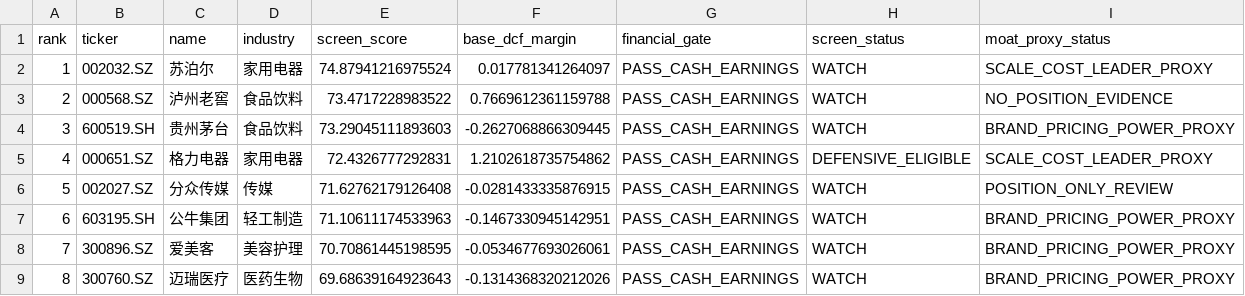
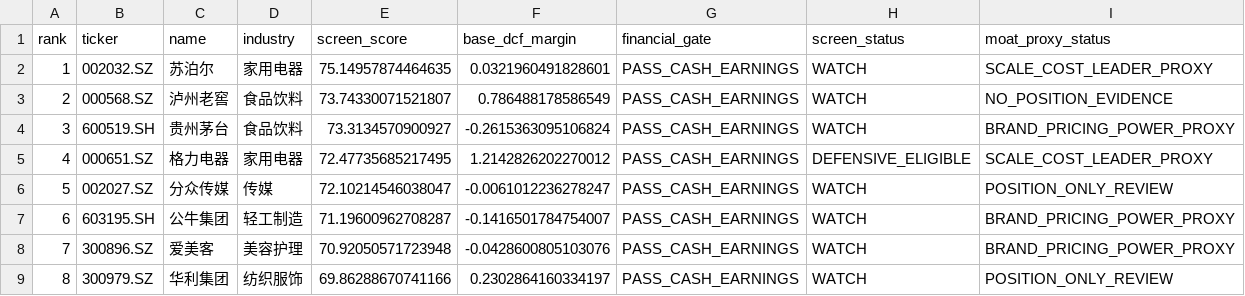
Before and after one commit to MIngQian04/margin-of-safety-investment-research-platform, a CSV file: docs/public-screening-snapshot.csv, drawn as a sheet.

Commit message:
data: publish portfolio snapshot for 2026-09-02

```diff
--- a/docs/public-screening-snapshot.csv
+++ b/docs/public-screening-snapshot.csv
@@ -1,9 +1,9 @@
 rank,ticker,name,industry,screen_score,base_dcf_margin,financial_gate,screen_status,moat_proxy_status
-1,002032.SZ,苏泊尔,家用电器,74.87941216975524,0.017781341264097,PASS_CASH_EARNINGS,WATCH,SCALE_COST_LEADER_PROXY
-2,000568.SZ,泸州老窖,食品饮料,73.4717228983522,0.7669612361159788,PASS_CASH_EARNINGS,WATCH,NO_POSITION_EVIDENCE
-3,600519.SH,贵州茅台,食品饮料,73.29045111893603,-0.2627068866309445,PASS_CASH_EARNINGS,WATCH,BRAND_PRICING_POWER_PROXY
-4,000651.SZ,格力电器,家用电器,72.4326777292831,1.2102618735754862,PASS_CASH_EARNINGS,DEFENSIVE_ELIGIBLE,SCALE_COST_LEADER_PROXY
-5,002027.SZ,分众传媒,传媒,71.62762179126408,-0.0281433335876915,PASS_CASH_EARNINGS,WATCH,POSITION_ONLY_REVIEW
-6,603195.SH,公牛集团,轻工制造,71.10611174533963,-0.1467330945142951,PASS_CASH_EARNINGS,WATCH,BRAND_PRICING_POWER_PROXY
-7,300896.SZ,爱美客,美容护理,70.70861445198595,-0.0534677693026061,PASS_CASH_EARNINGS,WATCH,BRAND_PRICING_POWER_PROXY
-8,300760.SZ,迈瑞医疗,医药生物,69.68639164923643,-0.1314368320212026,PASS_CASH_EARNINGS,WATCH,BRAND_PRICING_POWER_PROXY
+1,002032.SZ,苏泊尔,家用电器,75.14957874464635,0.0321960491828601,PASS_CASH_EARNINGS,WATCH,SCALE_COST_LEADER_PROXY
+2,000568.SZ,泸州老窖,食品饮料,73.74330071521807,0.786488178586549,PASS_CASH_EARNINGS,WATCH,NO_POSITION_EVIDENCE
+3,600519.SH,贵州茅台,食品饮料,73.3134570900927,-0.2615363095106824,PASS_CASH_EARNINGS,WATCH,BRAND_PRICING_POWER_PROXY
+4,000651.SZ,格力电器,家用电器,72.47735685217495,1.2142826202270012,PASS_CASH_EARNINGS,DEFENSIVE_ELIGIBLE,SCALE_COST_LEADER_PROXY
+5,002027.SZ,分众传媒,传媒,72.10214546038047,-0.0061012236278247,PASS_CASH_EARNINGS,WATCH,POSITION_ONLY_REVIEW
+6,603195.SH,公牛集团,轻工制造,71.19600962708287,-0.1416501784754007,PASS_CASH_EARNINGS,WATCH,BRAND_PRICING_POWER_PROXY
+7,300896.SZ,爱美客,美容护理,70.92050571723948,-0.0428600805103076,PASS_CASH_EARNINGS,WATCH,BRAND_PRICING_POWER_PROXY
+8,300979.SZ,华利集团,纺织服饰,69.86288670741166,0.2302864160334197,PASS_CASH_EARNINGS,WATCH,POSITION_ONLY_REVIEW
```
Also changed, not shown: 1 other file.
